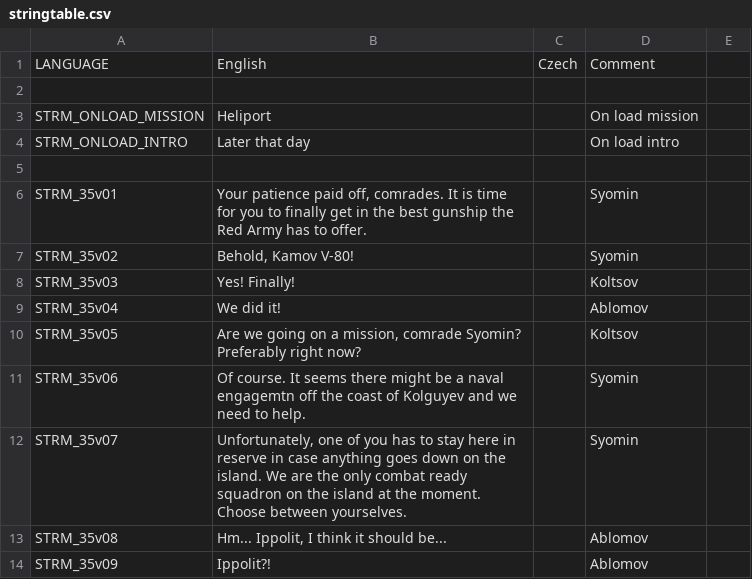
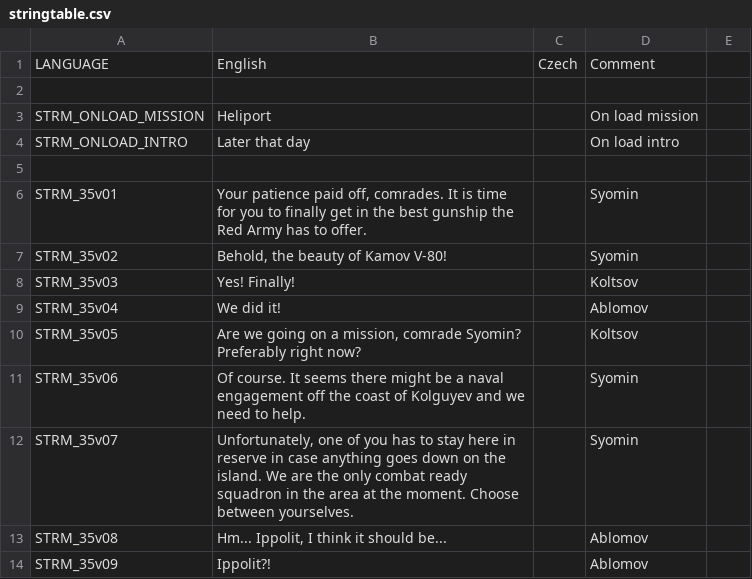
Before and after one commit to Kossyr/dawn, a CSV file: Missions/35Supremacy.Eden/stringtable.csv, drawn as a sheet; only a part is shown; the diff covers the shown part only.

```diff
--- a/Missions/35Supremacy.Eden/stringtable.csv
+++ b/Missions/35Supremacy.Eden/stringtable.csv
@@ -6,3 +6,3 @@ STRM_ONLOAD_INTRO,"Later that day","",On load intro
 STRM_35v01,"Your patience paid off, comrades. It is time for you to finally get in the best gunship the Red Army has to offer.","",Syomin
-STRM_35v02,"Behold, Kamov V-80!","",Syomin
+STRM_35v02,"Behold, the beauty of Kamov V-80!","",Syomin
 STRM_35v03,"Yes! Finally!","",Koltsov
@@ -10,4 +10,4 @@ STRM_35v04,"We did it!","",Ablomov
 STRM_35v05,"Are we going on a mission, comrade Syomin? Preferably right now?","",Koltsov
-STRM_35v06,"Of course. It seems there might be a naval engagemtn off the coast of Kolguyev and we need to help.","",Syomin
-STRM_35v07,"Unfortunately, one of you has to stay here in reserve in case anything goes down on the island. We are the only combat ready squadron on the island at the moment. Choose between yourselves.","",Syomin
+STRM_35v06,"Of course. It seems there might be a naval engagement off the coast of Kolguyev and we need to help.","",Syomin
+STRM_35v07,"Unfortunately, one of you has to stay here in reserve in case anything goes down on the island. We are the only combat ready squadron in the area at the moment. Choose between yourselves.","",Syomin
 STRM_35v08,"Hm... Ippolit, I think it should be...","",Ablomov
```
Also changed, not shown: 17 added rows, 2 removed rows and 27 edited cells elsewhere in this file, 3 other files.
